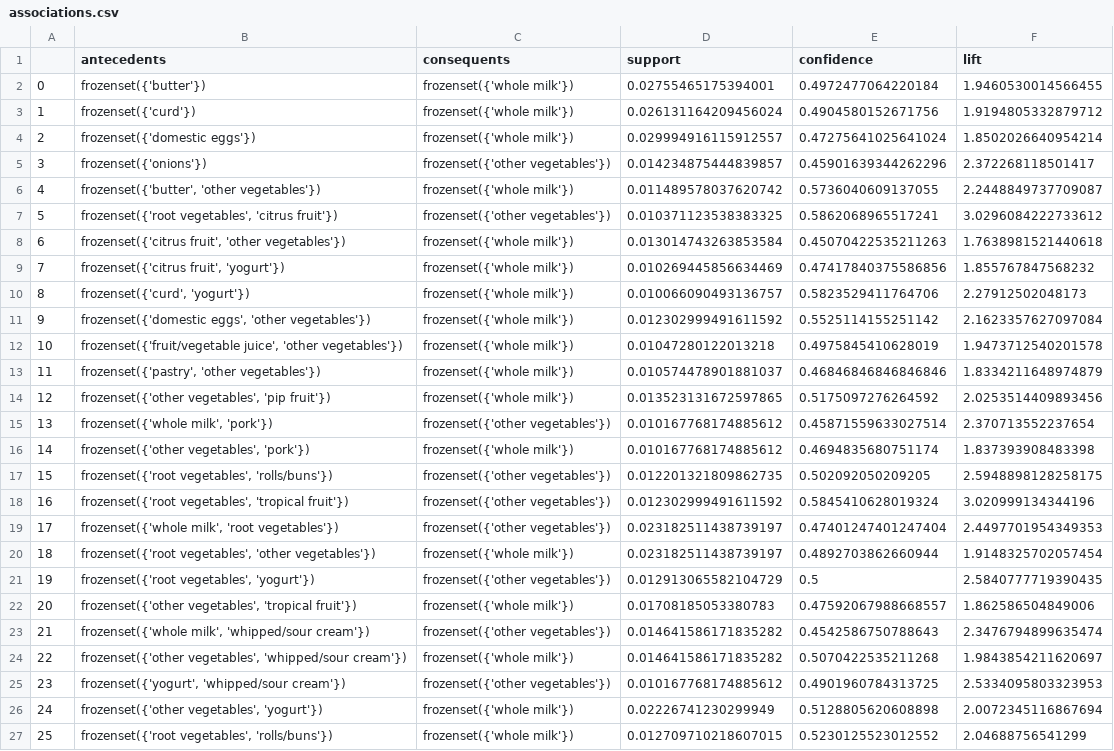
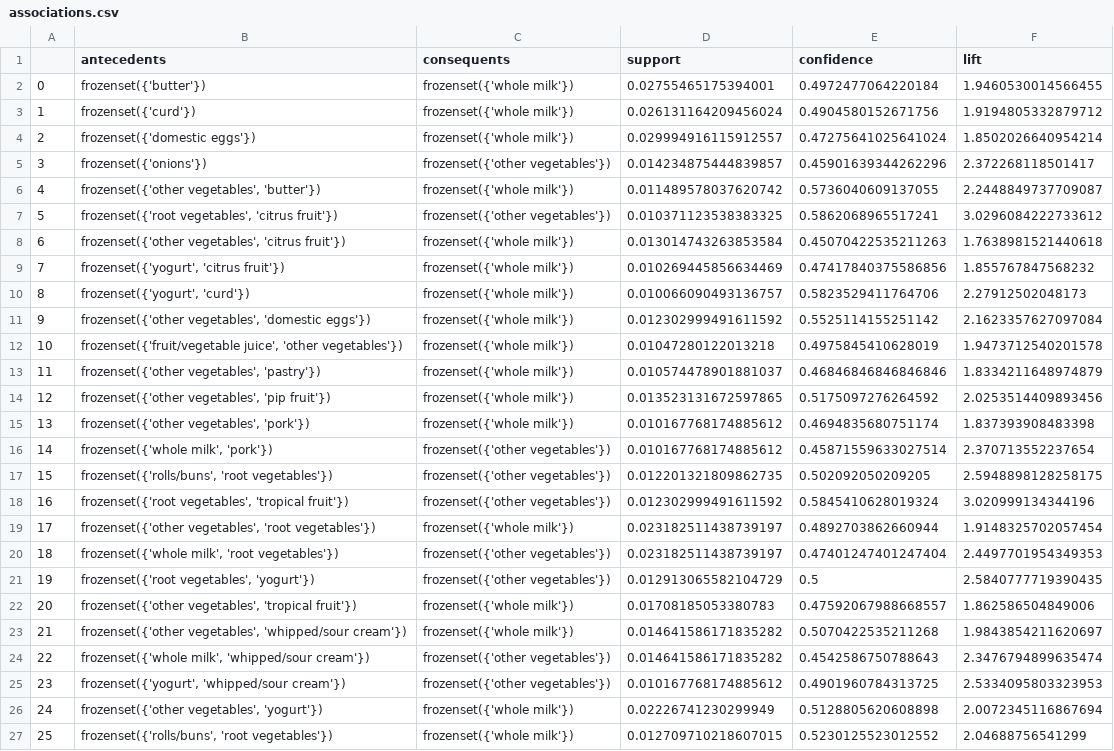
Before and after one commit to ghastcmd/machine-learning, a CSV file: exercises/4 associations/associations.csv, drawn as a sheet; only a part is shown; the diff covers the shown part only.

```diff
--- a/exercises/4 associations/associations.csv
+++ b/exercises/4 associations/associations.csv
@@ -5,23 +5,23 @@
 3,frozenset({'onions'}),frozenset({'other vegetables'}),0.014234875444839857,0.45901639344262296,2.372268118501417
-4,"frozenset({'butter', 'other vegetables'})",frozenset({'whole milk'}),0.011489578037620742,0.5736040609137055,2.2448849737709087
+4,"frozenset({'other vegetables', 'butter'})",frozenset({'whole milk'}),0.011489578037620742,0.5736040609137055,2.2448849737709087
 5,"frozenset({'root vegetables', 'citrus fruit'})",frozenset({'other vegetables'}),0.010371123538383325,0.5862068965517241,3.0296084222733612
-6,"frozenset({'citrus fruit', 'other vegetables'})",frozenset({'whole milk'}),0.013014743263853584,0.45070422535211263,1.7638981521440618
-7,"frozenset({'citrus fruit', 'yogurt'})",frozenset({'whole milk'}),0.010269445856634469,0.47417840375586856,1.855767847568232
-8,"frozenset({'curd', 'yogurt'})",frozenset({'whole milk'}),0.010066090493136757,0.5823529411764706,2.27912502048173
-9,"frozenset({'domestic eggs', 'other vegetables'})",frozenset({'whole milk'}),0.012302999491611592,0.5525114155251142,2.1623357627097084
+6,"frozenset({'other vegetables', 'citrus fruit'})",frozenset({'whole milk'}),0.013014743263853584,0.45070422535211263,1.7638981521440618
+7,"frozenset({'yogurt', 'citrus fruit'})",frozenset({'whole milk'}),0.010269445856634469,0.47417840375586856,1.855767847568232
+8,"frozenset({'yogurt', 'curd'})",frozenset({'whole milk'}),0.010066090493136757,0.5823529411764706,2.27912502048173
+9,"frozenset({'other vegetables', 'domestic eggs'})",frozenset({'whole milk'}),0.012302999491611592,0.5525114155251142,2.1623357627097084
 10,"frozenset({'fruit/vegetable juice', 'other vegetables'})",frozenset({'whole milk'}),0.01047280122013218,0.4975845410628019,1.9473712540201578
-11,"frozenset({'pastry', 'other vegetables'})",frozenset({'whole milk'}),0.010574478901881037,0.46846846846846846,1.8334211648974879
+11,"frozenset({'other vegetables', 'pastry'})",frozenset({'whole milk'}),0.010574478901881037,0.46846846846846846,1.8334211648974879
 12,"frozenset({'other vegetables', 'pip fruit'})",frozenset({'whole milk'}),0.013523131672597865,0.5175097276264592,2.0253514409893456
-13,"frozenset({'whole milk', 'pork'})",frozenset({'other vegetables'}),0.010167768174885612,0.45871559633027514,2.370713552237654
-14,"frozenset({'other vegetables', 'pork'})",frozenset({'whole milk'}),0.010167768174885612,0.4694835680751174,1.837393908483398
-15,"frozenset({'root vegetables', 'rolls/buns'})",frozenset({'other vegetables'}),0.012201321809862735,0.502092050209205,2.5948898128258175
+13,"frozenset({'other vegetables', 'pork'})",frozenset({'whole milk'}),0.010167768174885612,0.4694835680751174,1.837393908483398
+14,"frozenset({'whole milk', 'pork'})",frozenset({'other vegetables'}),0.010167768174885612,0.45871559633027514,2.370713552237654
+15,"frozenset({'rolls/buns', 'root vegetables'})",frozenset({'other vegetables'}),0.012201321809862735,0.502092050209205,2.5948898128258175
 16,"frozenset({'root vegetables', 'tropical fruit'})",frozenset({'other vegetables'}),0.012302999491611592,0.5845410628019324,3.020999134344196
-17,"frozenset({'whole milk', 'root vegetables'})",frozenset({'other vegetables'}),0.023182511438739197,0.47401247401247404,2.4497701954349353
-18,"frozenset({'root vegetables', 'other vegetables'})",frozenset({'whole milk'}),0.023182511438739197,0.4892703862660944,1.9148325702057454
+17,"frozenset({'other vegetables', 'root vegetables'})",frozenset({'whole milk'}),0.023182511438739197,0.4892703862660944,1.9148325702057454
+18,"frozenset({'whole milk', 'root vegetables'})",frozenset({'other vegetables'}),0.023182511438739197,0.47401247401247404,2.4497701954349353
 19,"frozenset({'root vegetables', 'yogurt'})",frozenset({'other vegetables'}),0.012913065582104729,0.5,2.5840777719390435
 20,"frozenset({'other vegetables', 'tropical fruit'})",frozenset({'whole milk'}),0.01708185053380783,0.47592067988668557,1.862586504849006
-21,"frozenset({'whole milk', 'whipped/sour cream'})",frozenset({'other vegetables'}),0.014641586171835282,0.4542586750788643,2.3476794899635474
-22,"frozenset({'other vegetables', 'whipped/sour cream'})",frozenset({'whole milk'}),0.014641586171835282,0.5070422535211268,1.9843854211620697
+21,"frozenset({'other vegetables', 'whipped/sour cream'})",frozenset({'whole milk'}),0.014641586171835282,0.5070422535211268,1.9843854211620697
+22,"frozenset({'whole milk', 'whipped/sour cream'})",frozenset({'other vegetables'}),0.014641586171835282,0.4542586750788643,2.3476794899635474
 23,"frozenset({'yogurt', 'whipped/sour cream'})",frozenset({'other vegetables'}),0.010167768174885612,0.4901960784313725,2.5334095803323953
 24,"frozenset({'other vegetables', 'yogurt'})",frozenset({'whole milk'}),0.02226741230299949,0.5128805620608898,2.0072345116867694
-25,"frozenset({'root vegetables', 'rolls/buns'})",frozenset({'whole milk'}),0.012709710218607015,0.5230125523012552,2.04688756541299
+25,"frozenset({'rolls/buns', 'root vegetables'})",frozenset({'whole milk'}),0.012709710218607015,0.5230125523012552,2.04688756541299
```
Also changed, not shown: 2 edited cells elsewhere in this file, 1 other file.
